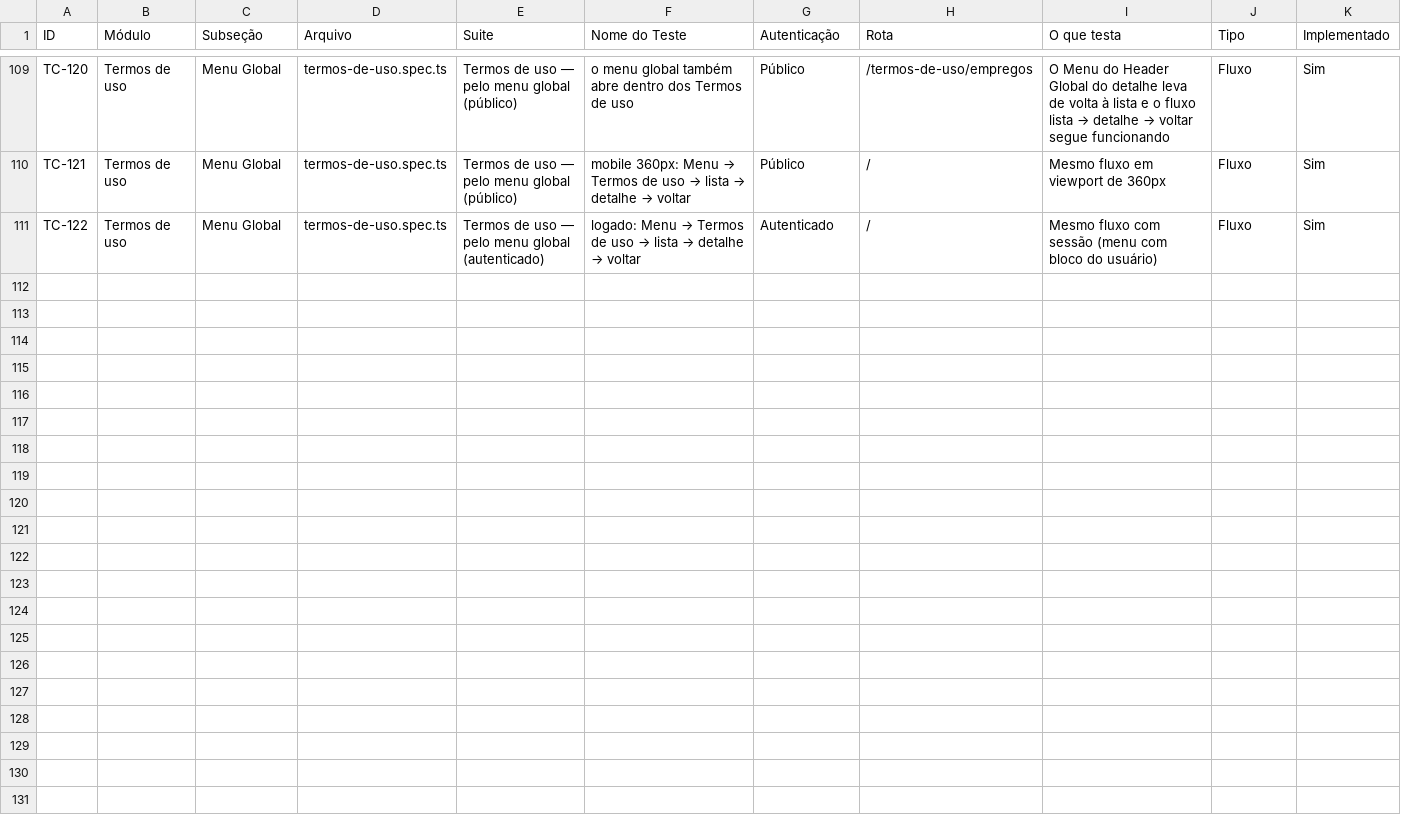
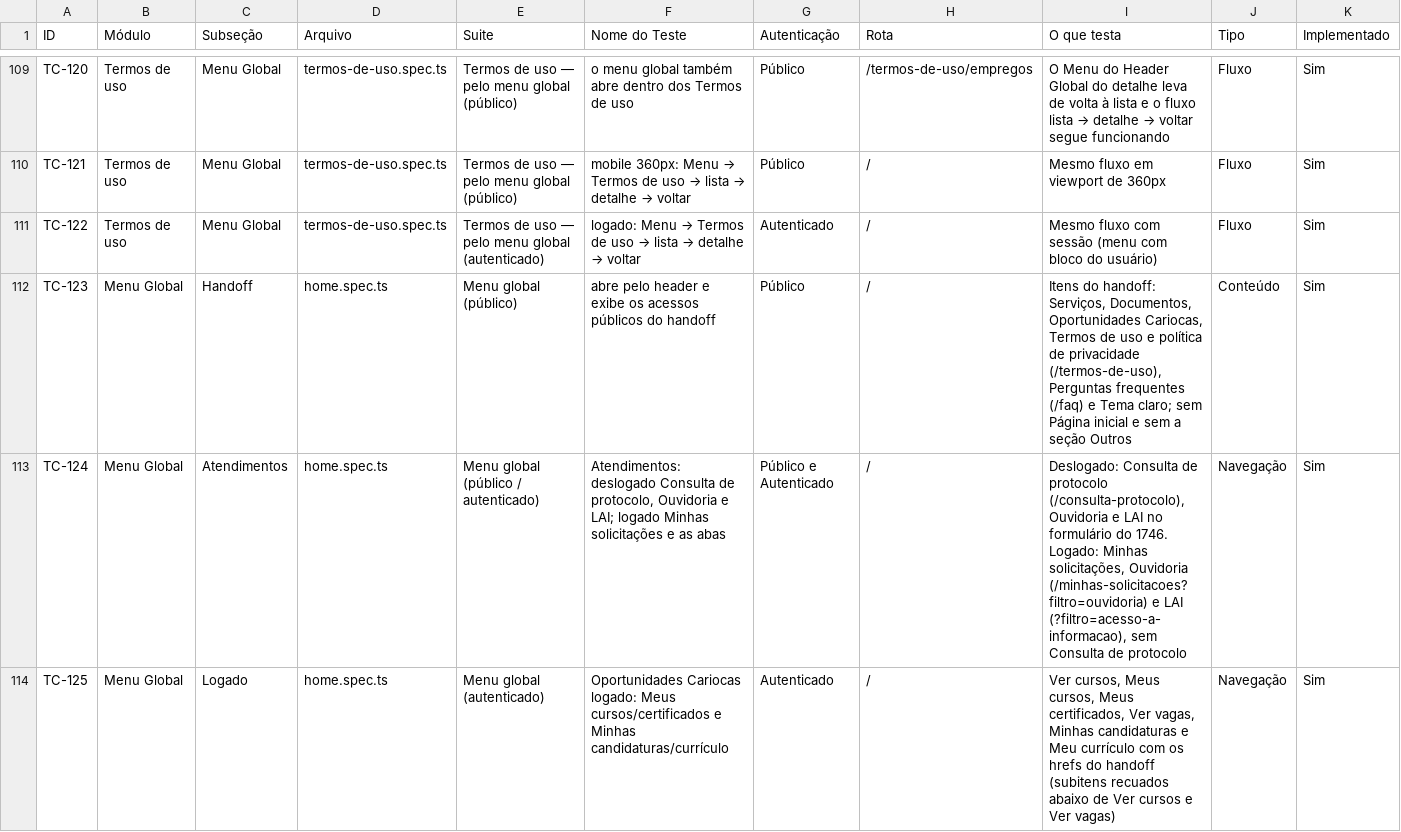
Before and after one commit to prefeitura-rio/superapp, a CSV file: e2e/regression-sheet.csv, drawn as a sheet; only a part is shown, gaps mark what is left out; rows hold the shown columns only; the diff covers the shown part only; the diff names each change by its address in the sheet, - before the commit and + after, or states it on an @@ line.

Commit message:
feat(menu): align the global menu with the current handoff

```diff
--- a/e2e/regression-sheet.csv
+++ b/e2e/regression-sheet.csv
+row 112: TC-123 | Menu Global | Handoff | home.spec.ts | Menu global (público) | abre pelo header e exibe os acessos públicos do handoff | Público | / | Itens do handoff: Serviços, Documentos, Oportunidades Cariocas, Termos de uso e política de privacidade (/termos-de-uso), Perguntas frequentes (/faq) e Tema claro; sem Página inicial e sem a seção Outros | Conteúdo | Sim
+row 113: TC-124 | Menu Global | Atendimentos | home.spec.ts | Menu global (público / autenticado) | Atendimentos: deslogado Consulta de protocolo, Ouvidoria e LAI; logado Minhas solicitações e as abas | Público e Autenticado | / | Deslogado: Consulta de protocolo (/consulta-protocolo), Ouvidoria e LAI no formulário do 1746. Logado: Minhas solicitações, Ouvidoria (/minhas-solicitacoes?filtro=ouvidoria) e LAI (?filtro=acesso-a-informacao), sem Consulta de protocolo | Navegação | Sim
+row 114: TC-125 | Menu Global | Logado | home.spec.ts | Menu global (autenticado) | Oportunidades Cariocas logado: Meus cursos/certificados e Minhas candidaturas/currículo | Autenticado | / | Ver cursos, Meus cursos, Meus certificados, Ver vagas, Minhas candidaturas e Meu currículo com os hrefs do handoff (subitens recuados abaixo de Ver cursos e Ver vagas) | Navegação | Sim
```
Also changed, not shown: 2 added rows and 10 edited cells elsewhere in this file, 16 other files.
